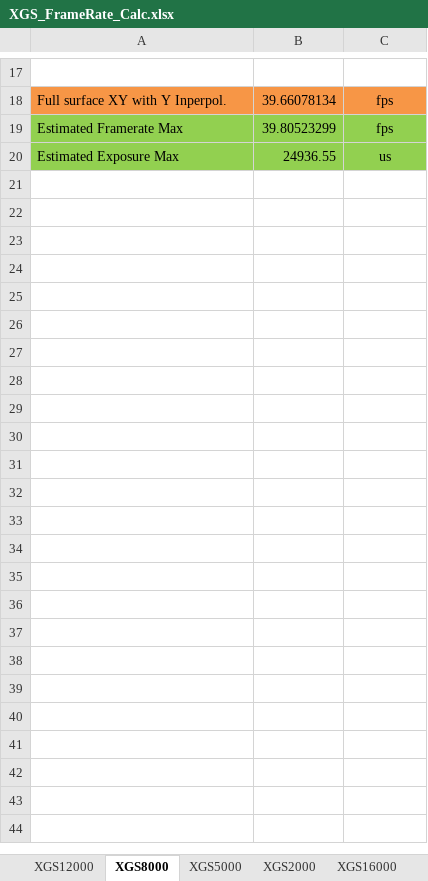
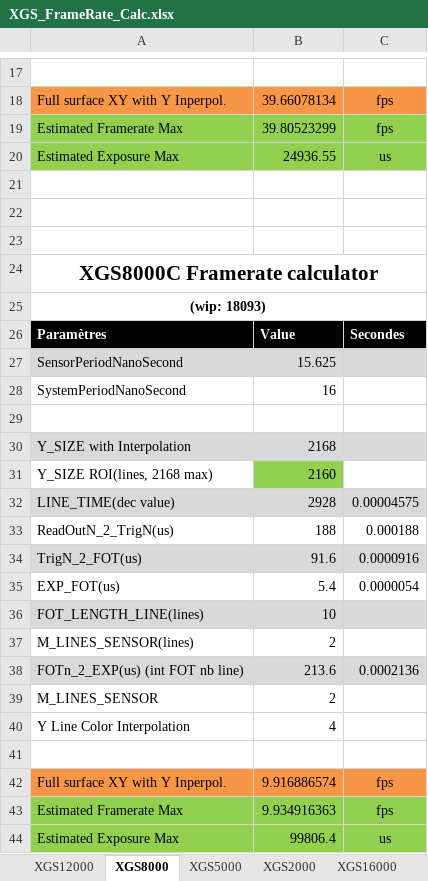
Before and after one commit to AM4511/test_migrate_iris4, an Excel workbook: athena/bench/XGS_FrameRate_Calc.xlsx, sheet XGS8000, drawn as a sheet; only a part is shown, gaps mark what is left out; values as stored, in another font and other column widths than the file's, no borders; the diff names each change by its address in the sheet, - before the commit and + after, or states it on an @@ line.

Commit message:
Updated XGS excel FPS calculator

```diff
--- a/athena/bench/XGS_FrameRate_Calc.xlsx (sheet XGS8000)
+++ b/athena/bench/XGS_FrameRate_Calc.xlsx (sheet XGS8000)
+row 21: (empty)
+row 22: (empty)
+row 23: (empty)
+row 24: XGS8000C Framerate calculator
+row 25: (wip: 18093)
+row 26: Paramètres | Value | Secondes
+row 27: SensorPeriodNanoSecond | 15.625
+row 28: SystemPeriodNanoSecond | 16
+row 29: (empty)
+row 30: Y_SIZE with Interpolation | 2168
+row 31: Y_SIZE ROI(lines, 2168 max) | 2160
+row 32: LINE_TIME(dec value) | 2928 | 0.00004575
+row 33: ReadOutN_2_TrigN(us) | 188 | 0.000188
+row 34: TrigN_2_FOT(us) | 91.6 | 0.0000916
+row 35: EXP_FOT(us) | 5.4 | 0.0000054
+row 36: FOT_LENGTH_LINE(lines) | 10
+row 37: M_LINES_SENSOR(lines) | 2
+row 38: FOTn_2_EXP(us) (int FOT nb line) | 213.6 | 0.0002136
+row 39: M_LINES_SENSOR | 2
+row 40: Y Line Color Interpolation | 4
+row 41: (empty)
+row 42: Full surface XY with Y Inperpol. | 9.916886574 | fps
+row 43: Estimated Framerate Max | 9.934916363 | fps
+row 44: Estimated Exposure Max | 99806.4 | us
```
Also changed, not shown: sheet XGS2000, sheet XGS5000, sheet XGS12000.
